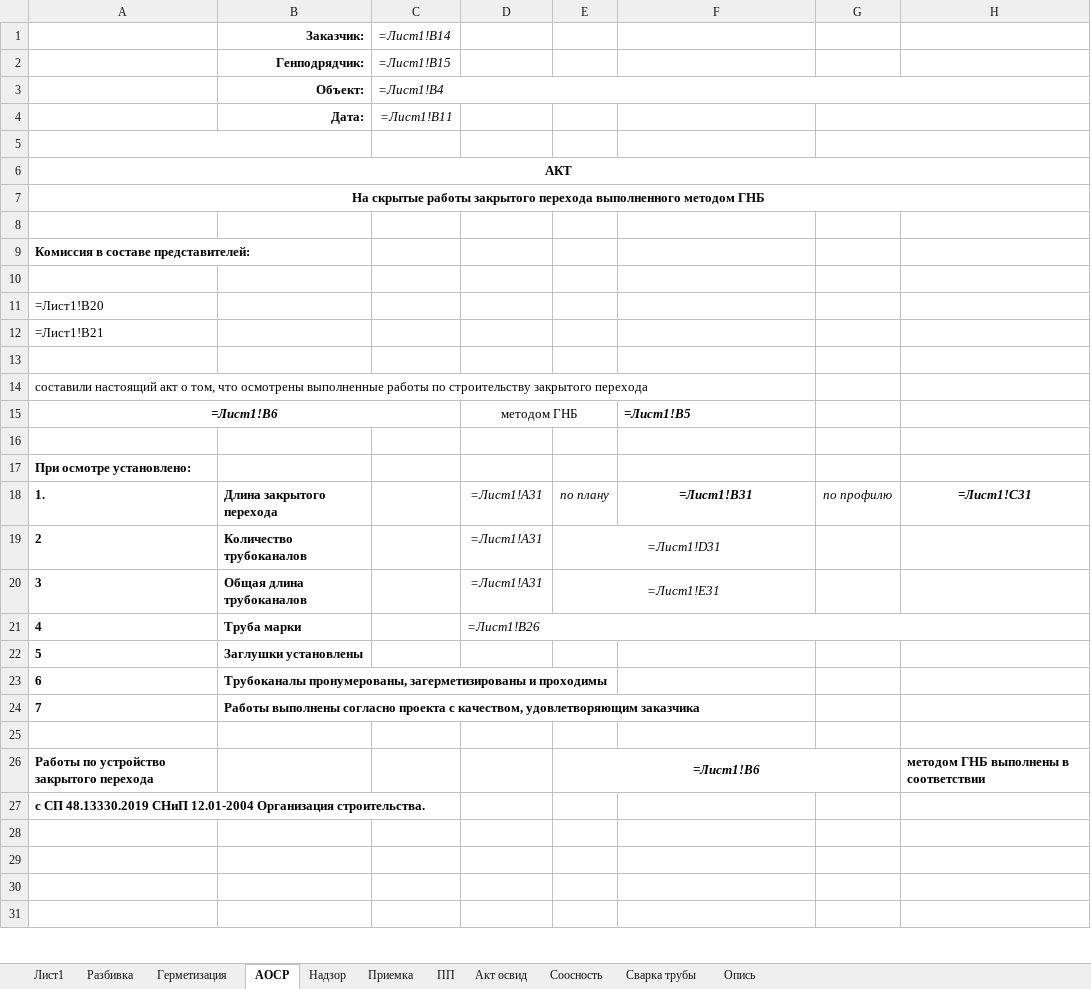
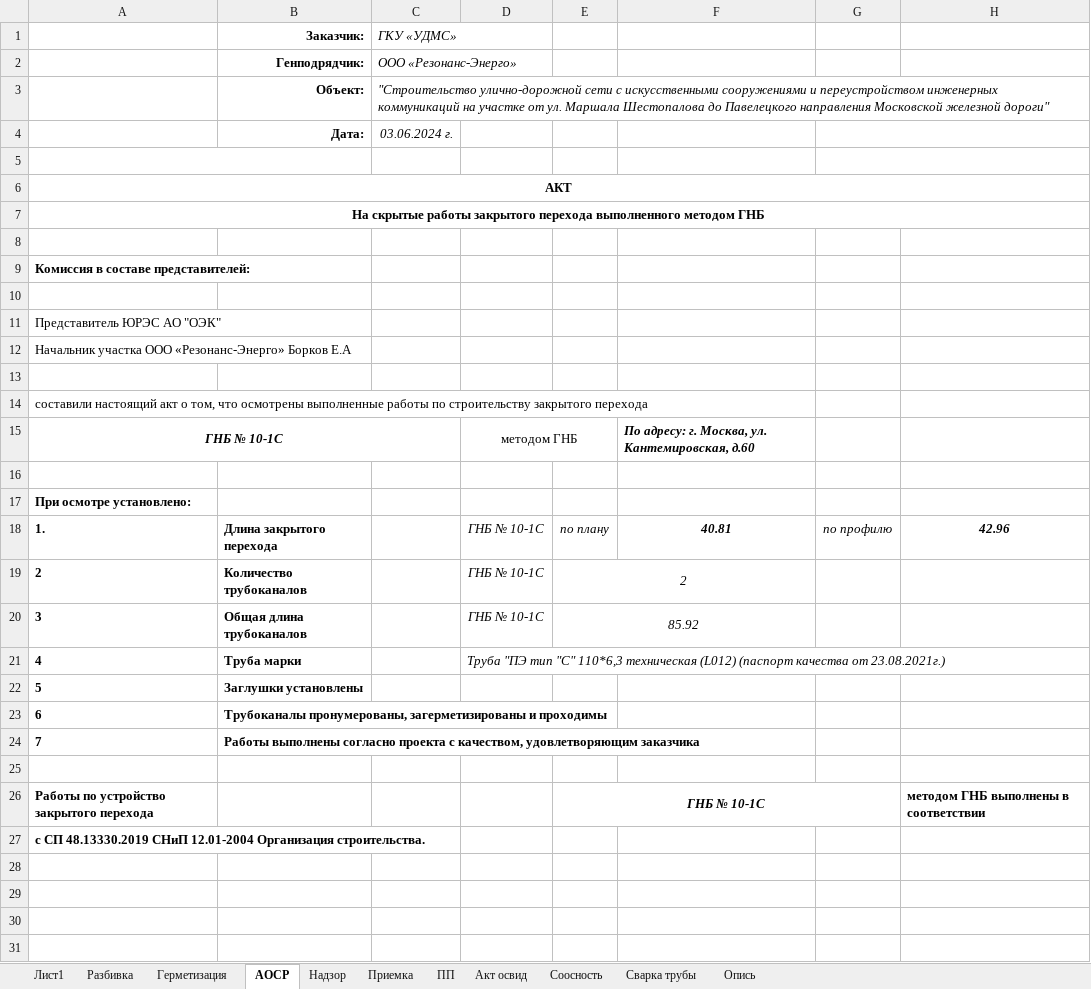
Before and after one commit to Akubkovskiy/gnb-bot, an Excel workbook: templates/Акты ГНБ шаблон v2.xlsx, sheet АОСР, drawn as a sheet; only a part is shown; values as stored, in another font and other column widths than the file's, no borders; formulas without a stored value are shown as written; removed rows and columns are numbered as before the commit, all else as after; the diff covers the shown part only; the diff names each change by its address in the sheet, - before the commit and + after, or states it on an @@ line.

```diff
--- a/templates/Акты ГНБ шаблон v2.xlsx (sheet АОСР)
+++ b/templates/Акты ГНБ шаблон v2.xlsx (sheet АОСР)
-C1: =Лист1!B14
+C1: ГКУ «УДМС»
-C2 (ГКУ «УДМС»): =Лист1!B15
+C2 (ГКУ «УДМС»): ООО «Резонанс-Энерго»
-C3 (ГКУ «УДМС»): =Лист1!B4
+C3 (ГКУ «УДМС»): "Строительство улично-дорожной сети с искусственными сооружениями и переустройством инженерных коммуникаций на участке от ул. Маршала Шестопалова до Павелецкого направления Московской железной дороги"
-C4 (ГКУ «УДМС»): =Лист1!B11
+C4 (ГКУ «УДМС»): 03.06.2024 г.
-A11: =Лист1!B20
+A11: Представитель ЮРЭС АО "ОЭК"
-A12: =Лист1!B21
+A12: Начальник участка ООО «Резонанс-Энерго» Борков Е.А
-row 15: =Лист1!B6 |  |  | методом ГНБ |  | =Лист1!B5
+row 15: ГНБ № 10-1С |  |  | методом ГНБ |  | По адресу: г. Москва, ул. Кантемировская, д.60
-D18:D20: =Лист1!A31
+D18:D20: ГНБ № 10-1С
-F18: =Лист1!B31
+F18: 40.81
-H18: =Лист1!C31
+H18: 42.96
-E19: =Лист1!D31
+E19: 2
-E20: =Лист1!E31
+E20: 85.92
-D21: =Лист1!B26
+D21: Труба "ПЭ тип "С" 110*6,3 техническая (L012) (паспорт качества от 23.08.2021г.)
-E26: =Лист1!B6
+E26: ГНБ № 10-1С
```
Also changed, not shown: 2 edited cells elsewhere in this sheet, sheet Акт освид, sheet Опись, sheet Сварка трубы, sheet ПП, sheet Герметизация, sheet Соосность, 4 more sheets, formulas that keep their value, 43 other files.
